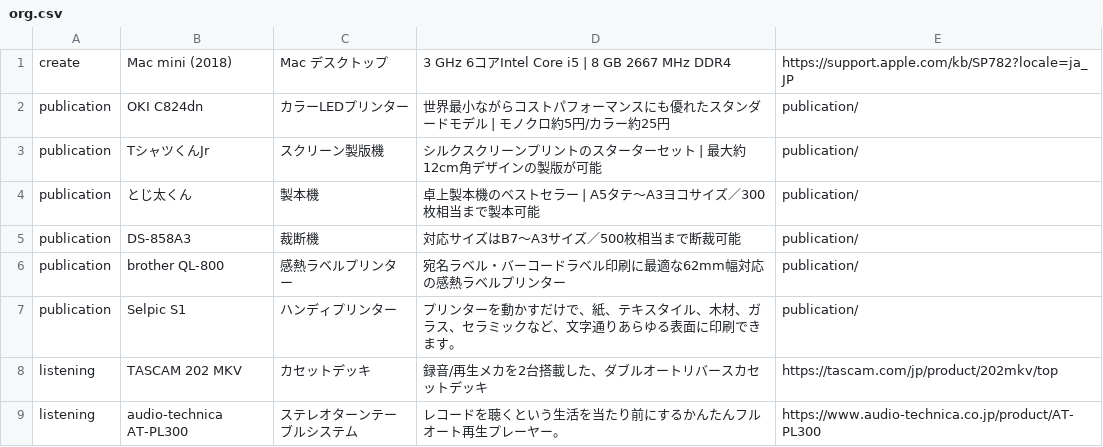
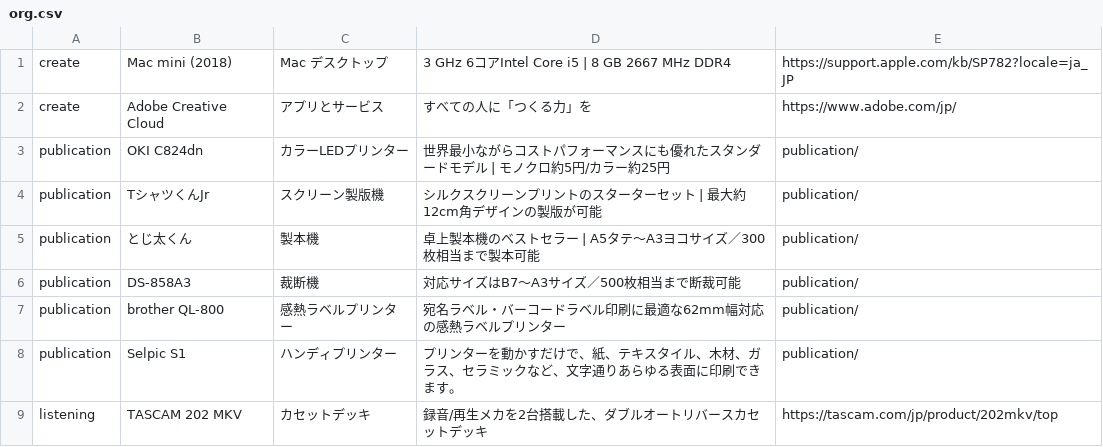
Before and after one commit to creative-community-pehu/index, a CSV file: org/org.csv, drawn as a sheet; only a part is shown; the shorter side is filled out with more unchanged rows.

```diff
--- a/org/org.csv
+++ b/org/org.csv
@@ -1,2 +1,3 @@
 create,"Mac mini (2018)",Mac デスクトップ,"3 GHz 6コアIntel Core i5 | 8 GB 2667 MHz DDR4",https://support.apple.com/kb/SP782?locale=ja_JP
+create,"Adobe Creative Cloud",アプリとサービス,"すべての人に「つくる力」を",https://www.adobe.com/jp/
 publication,"OKI C824dn","カラーLEDプリンター","世界最小ながらコストパフォーマンスにも優れたスタンダードモデル | モノクロ約5円/カラー約25円",publication/
```
Also changed, not shown: org/exorg.csv.
